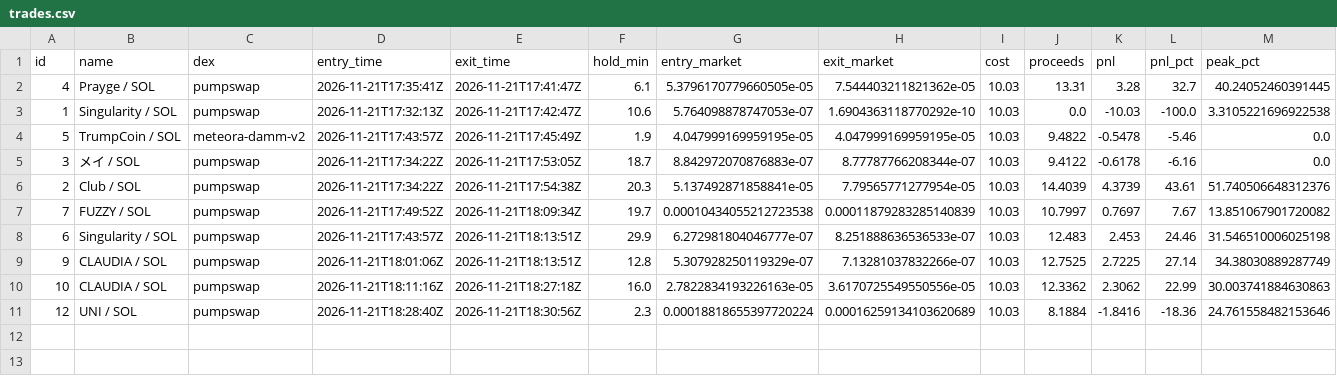
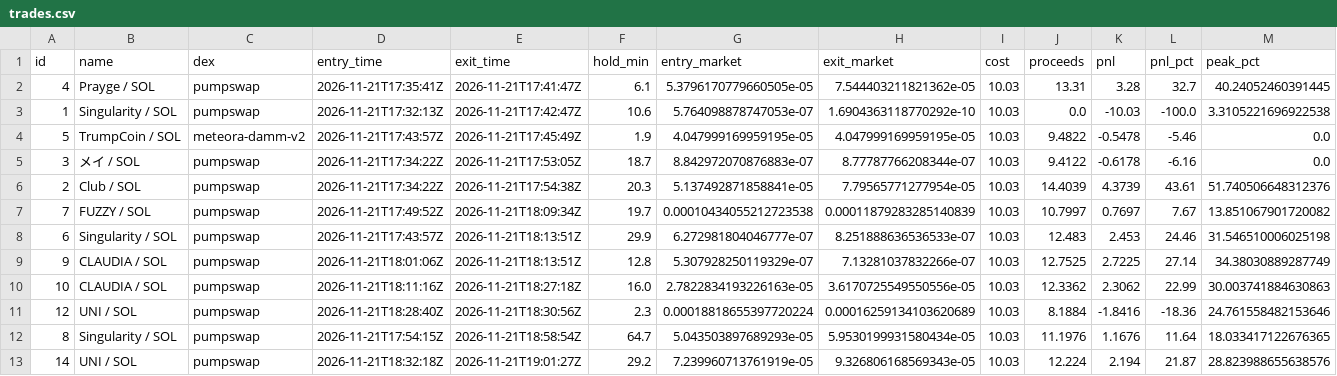
Before and after one commit to pigadasdimitris-alt/meme-paper-bot, a CSV file: docs/trades.csv, drawn as a sheet; only a part is shown; rows hold the shown columns only; the diff names each change by its address in the sheet, - before the commit and + after, or states it on an @@ line.

```diff
--- a/docs/trades.csv
+++ b/docs/trades.csv
+row 12: 8 | Singularity / SOL | pumpswap | 2026-11-21T17:54:15Z | 2026-11-21T18:58:54Z | 64.7 | 5.043503897689293e-05 | 5.9530199931580434e-05 | 10.03 | 11.1976 | 1.1676 | 11.64 | 18.033417122676365
+row 13: 14 | UNI / SOL | pumpswap | 2026-11-21T18:32:18Z | 2026-11-21T19:01:27Z | 29.2 | 7.239960713761919e-05 | 9.326806168569343e-05 | 10.03 | 12.224 | 2.194 | 21.87 | 28.823988655638576
```
Also changed, not shown: 2 other files.
